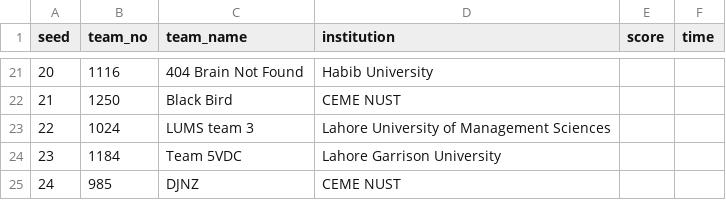
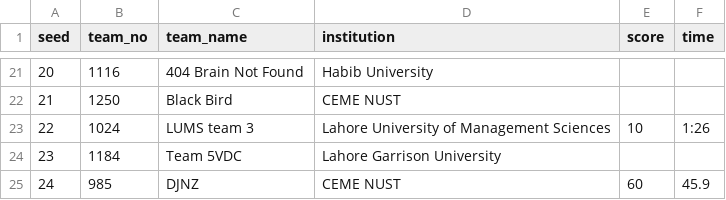
Before and after one commit to ceme-dmts/nerc26, a CSV file: results/indigenous.csv, drawn as a sheet; only a part is shown, gaps mark what is left out.

```diff
--- a/results/indigenous.csv
+++ b/results/indigenous.csv
@@ -22,4 +22,4 @@ seed,team_no,team_name,institution,score,time
 21,1250,Black Bird,CEME  NUST,,
-22,1024,LUMS team 3,Lahore University of Management Sciences,,
+22,1024,LUMS team 3,Lahore University of Management Sciences,10,1:26
 23,1184,Team 5VDC,Lahore Garrison University,,
-24,985,DJNZ,CEME  NUST,,
+24,985,DJNZ,CEME  NUST,60,45.9
```
Also changed, not shown: results/indigenous_bracket.csv, 2 other files.
